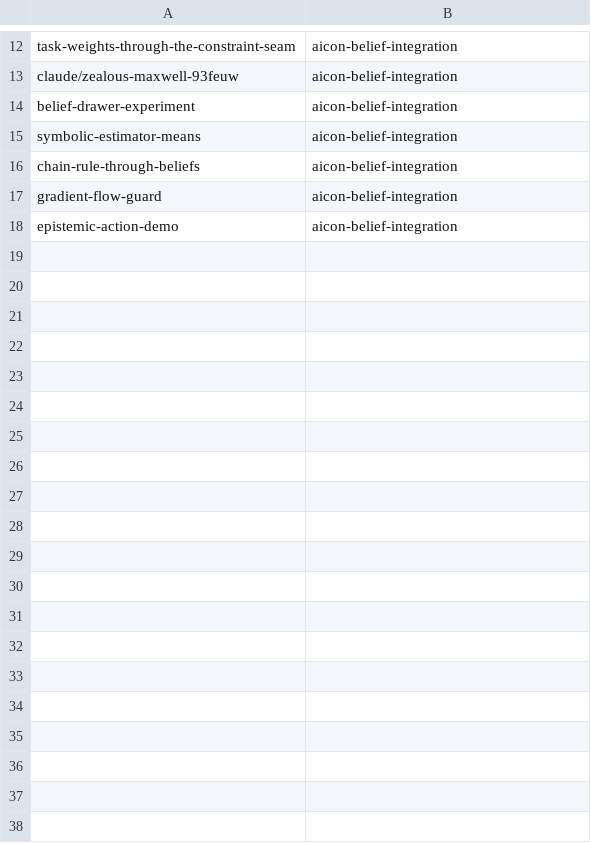
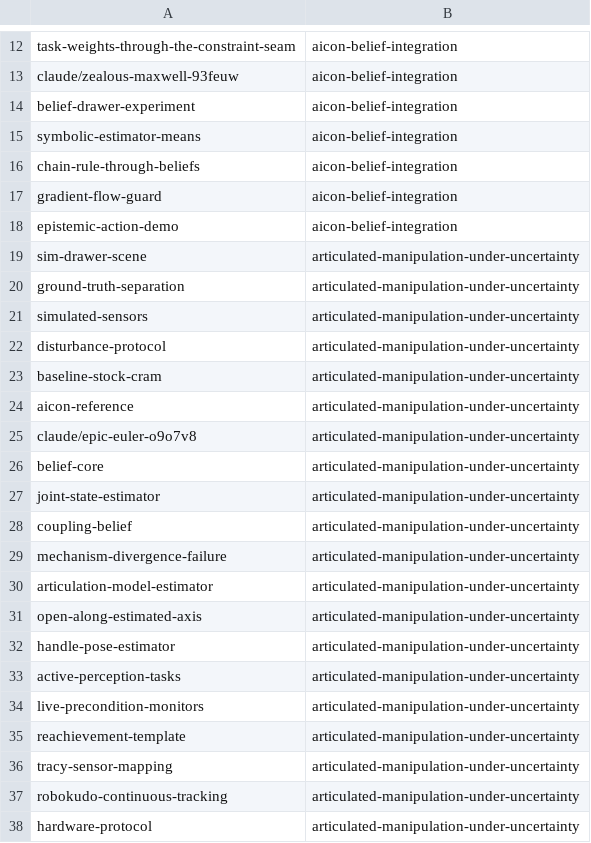
Before and after one commit to LucaKro/cognitive_robot_abstract_machine, a TSV file: .claude/personal/plans/_generated/branch-index.tsv, drawn as a sheet; only a part is shown, gaps mark what is left out.

Commit message:
Update plan manifest for articulated-manipulation-under-uncertainty

```diff
--- a/.claude/personal/plans/_generated/branch-index.tsv
+++ b/.claude/personal/plans/_generated/branch-index.tsv
@@ -18 +18,21 @@ gradient-flow-guard	aicon-belief-integration
 epistemic-action-demo	aicon-belief-integration
+sim-drawer-scene	articulated-manipulation-under-uncertainty
+ground-truth-separation	articulated-manipulation-under-uncertainty
+simulated-sensors	articulated-manipulation-under-uncertainty
+disturbance-protocol	articulated-manipulation-under-uncertainty
+baseline-stock-cram	articulated-manipulation-under-uncertainty
+aicon-reference	articulated-manipulation-under-uncertainty
+claude/epic-euler-o9o7v8	articulated-manipulation-under-uncertainty
+belief-core	articulated-manipulation-under-uncertainty
+joint-state-estimator	articulated-manipulation-under-uncertainty
+coupling-belief	articulated-manipulation-under-uncertainty
+mechanism-divergence-failure	articulated-manipulation-under-uncertainty
+articulation-model-estimator	articulated-manipulation-under-uncertainty
+open-along-estimated-axis	articulated-manipulation-under-uncertainty
+handle-pose-estimator	articulated-manipulation-under-uncertainty
+active-perception-tasks	articulated-manipulation-under-uncertainty
+live-precondition-monitors	articulated-manipulation-under-uncertainty
+reachievement-template	articulated-manipulation-under-uncertainty
+tracy-sensor-mapping	articulated-manipulation-under-uncertainty
+robokudo-continuous-tracking	articulated-manipulation-under-uncertainty
+hardware-protocol	articulated-manipulation-under-uncertainty
```
Also changed, not shown: 2 other files.
